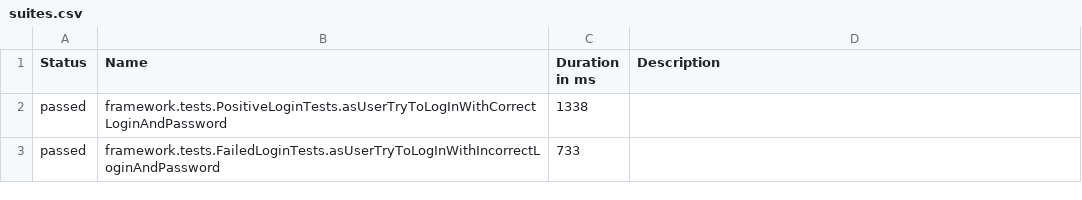
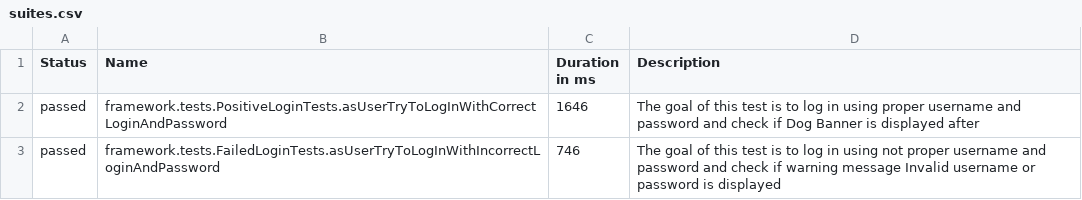
Before and after one commit to c0dexter/selenium-java-start, a CSV file: target/site/allure-maven-plugin/data/suites.csv, drawn as a sheet.

Commit message:
Added @Description annotation for providing description for tests which will be visible in report

```diff
--- a/target/site/allure-maven-plugin/data/suites.csv
+++ b/target/site/allure-maven-plugin/data/suites.csv
@@ -1,3 +1,3 @@
 "Status","Name","Duration in ms","Description"
-"passed","framework.tests.PositiveLoginTests.asUserTryToLogInWithCorrectLoginAndPassword","1338",""
-"passed","framework.tests.FailedLoginTests.asUserTryToLogInWithIncorrectLoginAndPassword","733",""
+"passed","framework.tests.PositiveLoginTests.asUserTryToLogInWithCorrectLoginAndPassword","1646","The goal of this test is to log in using proper username and password and check if Dog Banner is displayed after"
+"passed","framework.tests.FailedLoginTests.asUserTryToLogInWithIncorrectLoginAndPassword","746","The goal of this test is to log in using not proper username and password and check if warning message Invalid username or password is displayed"
```
Also changed, not shown: 38 other files.
